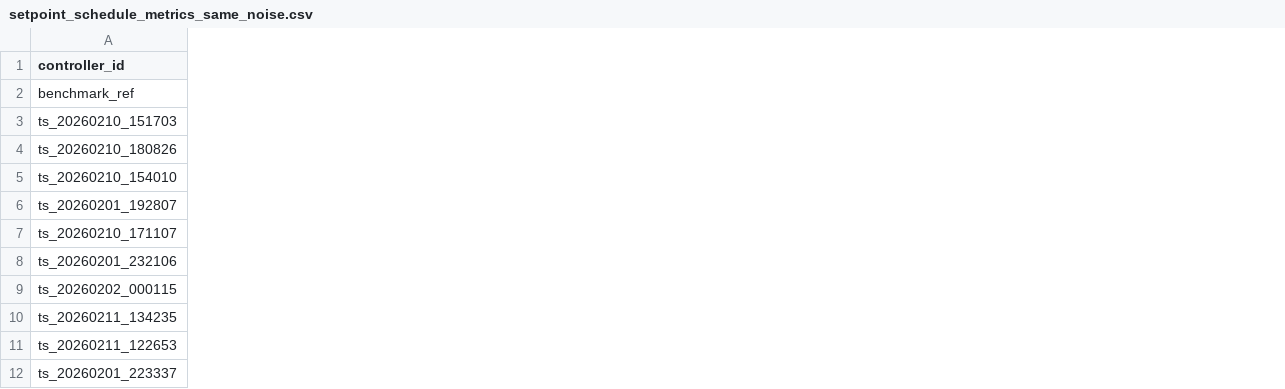
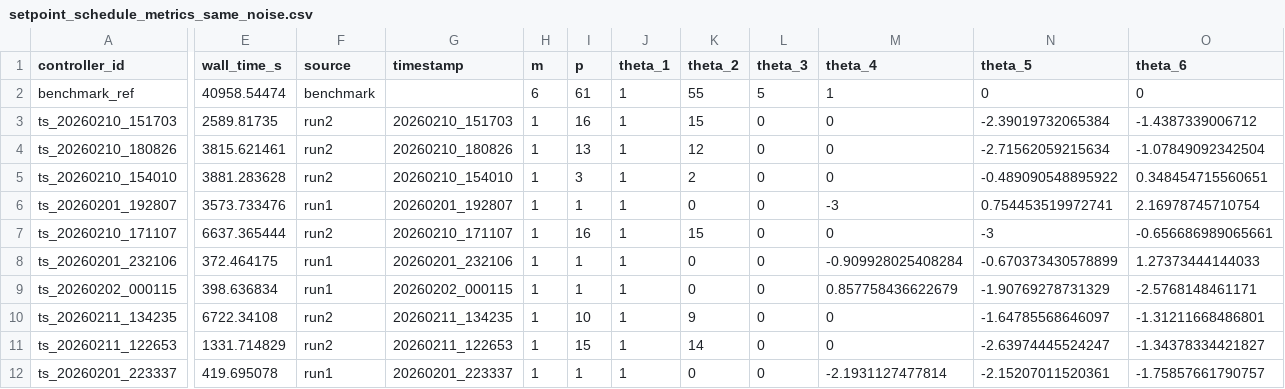
Before and after one commit to LipeCarmel-NTNU/MFBO_NMPC, a CSV file: results/numerical results/setpoint_schedule_metrics_same_noise.csv, drawn as a sheet; only a part is shown, gaps mark what is left out; the diff covers the shown part only; the diff names each change by its address in the sheet, - before the commit and + after, or states it on an @@ line.

```diff
--- a/results/numerical results/setpoint_schedule_metrics_same_noise.csv
+++ b/results/numerical results/setpoint_schedule_metrics_same_noise.csv
+column E (wall_time_s), rows 2-12: 40958.54474 | 2589.81735 | 3815.621461 | 3881.283628 | 3573.733476 | 6637.365444 | 372.464175 | 398.636834 | 6722.34108 | 1331.714829 | 419.695078
+column F (source), rows 2-12: benchmark | run2 | run2 | run2 | run1 | run2 | run1 | run1 | run2 | run2 | run1
+column G (timestamp), rows 3-12: 20260210_151703 | 20260210_180826 | 20260210_154010 | 20260201_192807 | 20260210_171107 | 20260201_232106 | 20260202_000115 | 20260211_134235 | 20260211_122653 | 20260201_223337
+column H (m), rows 2-12: 6 | 1 | 1 | 1 | 1 | 1 | 1 | 1 | 1 | 1 | 1
+column I (p), rows 2-12: 61 | 16 | 13 | 3 | 1 | 16 | 1 | 1 | 10 | 15 | 1
+column J (theta_1), rows 2-12: all 1
+column K (theta_2), rows 2-12: 55 | 15 | 12 | 2 | 0 | 15 | 0 | 0 | 9 | 14 | 0
+column L (theta_3), rows 2-12: 5 | 0 | 0 | 0 | 0 | 0 | 0 | 0 | 0 | 0 | 0
+column M (theta_4), rows 2-12: 1 | 0 | 0 | 0 | -3 | 0 | -0.909928025408284 | 0.857758436622679 | 0 | 0 | -2.1931127477814
+column N (theta_5), rows 2-12: 0 | -2.39019732065384 | -2.71562059215634 | -0.489090548895922 | 0.754453519972741 | -3 | -0.670373430578899 | -1.90769278731329 | -1.64785568646097 | -2.63974445524247 | -2.15207011520361
+column O (theta_6), rows 2-12: 0 | -1.4387339006712 | -1.07849092342504 | 0.348454715560651 | 2.16978745710754 | -0.656686989065661 | 1.27373444144033 | -2.5768148461171 | -1.31211668486801 | -1.34378334421827 | -1.75857661790757
```
Also changed, not shown: 6 added columns elsewhere in this file, 3 other files.
